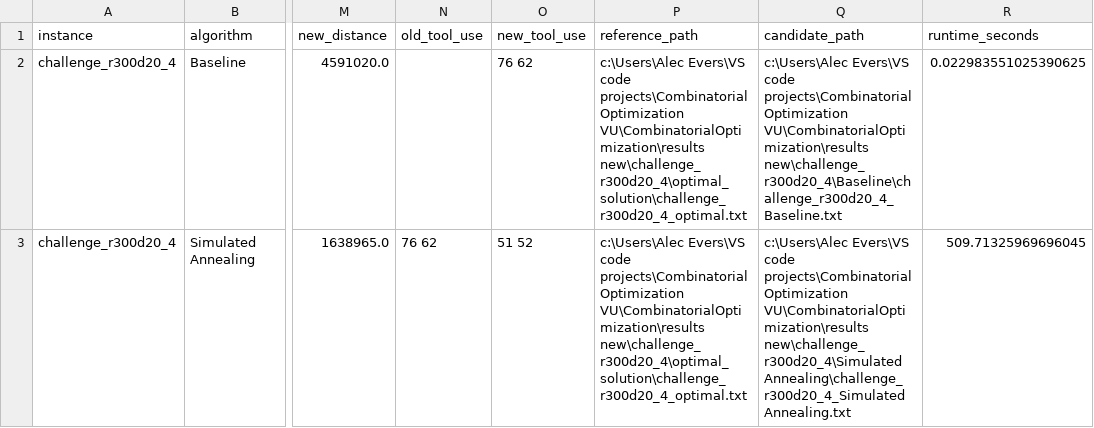
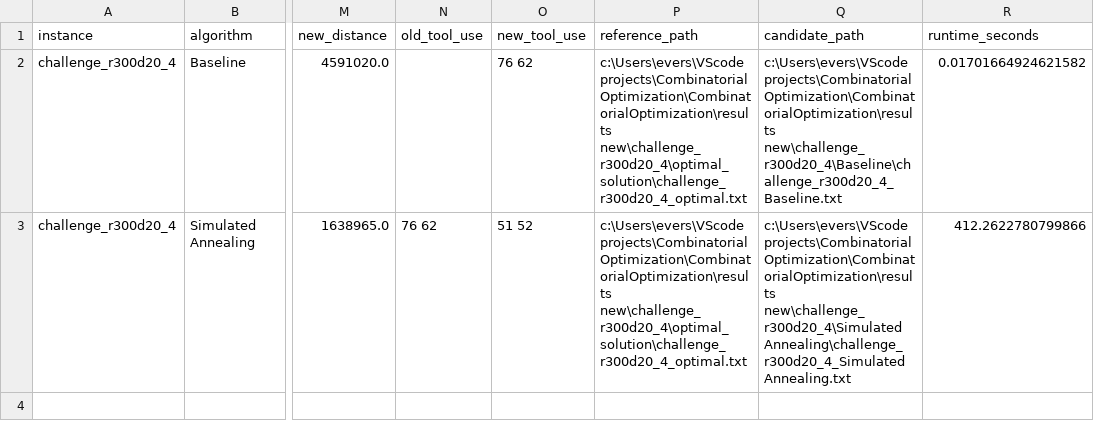
Before and after one commit to AlecLiam/CombinatorialOptimization, a CSV file: results new/challenge_r300d20_4/challenge_r300d20_4_runtime_results.csv, drawn as a sheet; only a part is shown, gaps mark what is left out; the diff names each change by its address in the sheet, - before the commit and + after, or states it on an @@ line.

Commit message:
reran all the relevant instances to have them all be the newest version of the algorithm of this branch.

```diff
--- a/results new/challenge_r300d20_4/challenge_r300d20_4_runtime_results.csv
+++ b/results new/challenge_r300d20_4/challenge_r300d20_4_runtime_results.csv
-P2:P3 (reference_path): c:\Users\Alec Evers\VS code projects\CombinatorialOptimization VU\CombinatorialOptimization\results new\challenge_r300d20_4\optimal_solution\challenge_r300d20_4_optimal.txt
+P2:P3 (reference_path): c:\Users\evers\VScode projects\CombinatorialOptimization\CombinatorialOptimization\results new\challenge_r300d20_4\optimal_solution\challenge_r300d20_4_optimal.txt
-Q2 (candidate_path): c:\Users\Alec Evers\VS code projects\CombinatorialOptimization VU\CombinatorialOptimization\results new\challenge_r300d20_4\Baseline\challenge_r300d20_4_Baseline.txt
+Q2 (candidate_path): c:\Users\evers\VScode projects\CombinatorialOptimization\CombinatorialOptimization\results new\challenge_r300d20_4\Baseline\challenge_r300d20_4_Baseline.txt
-R2 (runtime_seconds): 0.022983551025390625
+R2 (runtime_seconds): 0.01701664924621582
-Q3 (candidate_path): c:\Users\Alec Evers\VS code projects\CombinatorialOptimization VU\CombinatorialOptimization\results new\challenge_r300d20_4\Simulated Annealing\challenge_r300d20_4_Simulated…
+Q3 (candidate_path): c:\Users\evers\VScode projects\CombinatorialOptimization\CombinatorialOptimization\results new\challenge_r300d20_4\Simulated Annealing\challenge_r300d20_4_Simulated…
-R3 (runtime_seconds): 509.71325969696045
+R3 (runtime_seconds): 412.2622780799866
```
Also changed, not shown: results new/B1/B1_runtime_results.csv, results new/B3/B3_runtime_results.csv, 9 other files.
